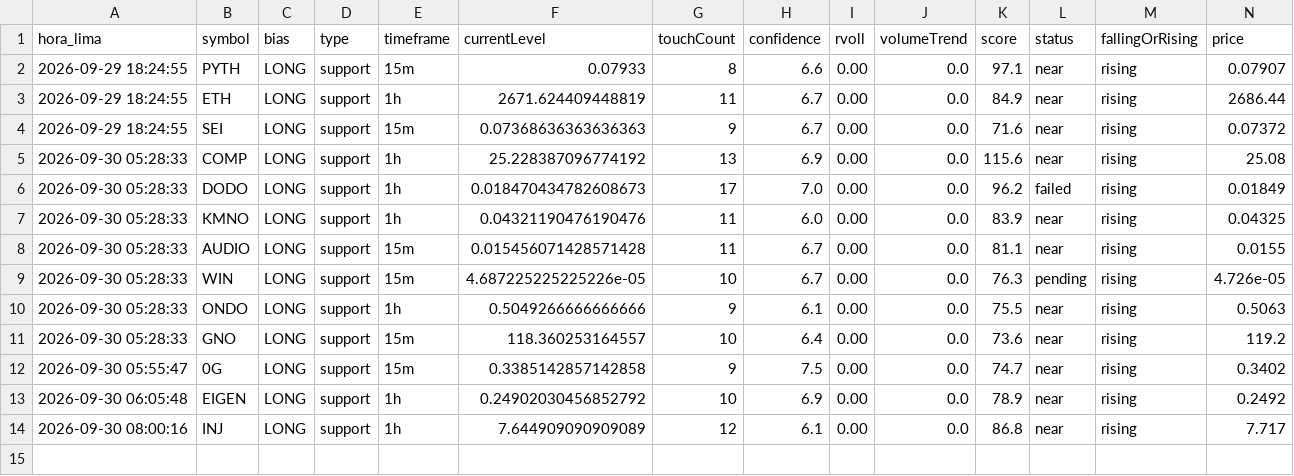
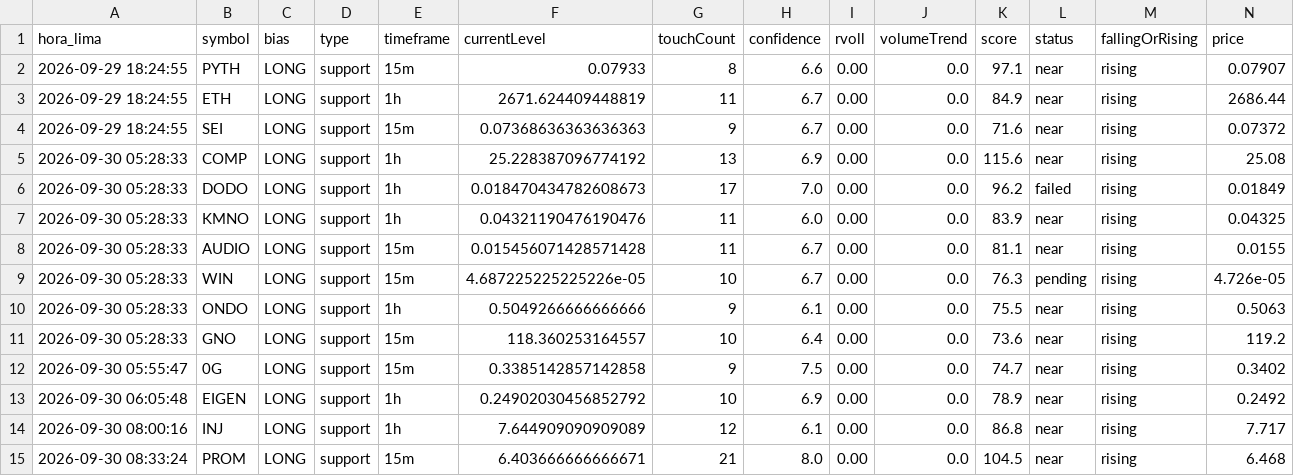
Before and after one commit to mattluna1/interspot, a CSV file: data/multi_smart.csv, drawn as a sheet; only a part is shown; rows hold the shown columns only; the diff names each change by its address in the sheet, - before the commit and + after, or states it on an @@ line.

```diff
--- a/data/multi_smart.csv
+++ b/data/multi_smart.csv
+row 15: 2026-09-30 08:33:24 | PROM | LONG | support | 15m | 6.403666666666671 | 21 | 8.0 | 0.00 | 0.0 | 104.5 | near | rising | 6.468
```
Also changed, not shown: 2 other files.
